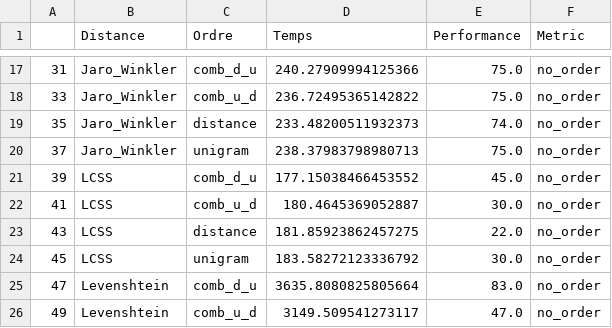
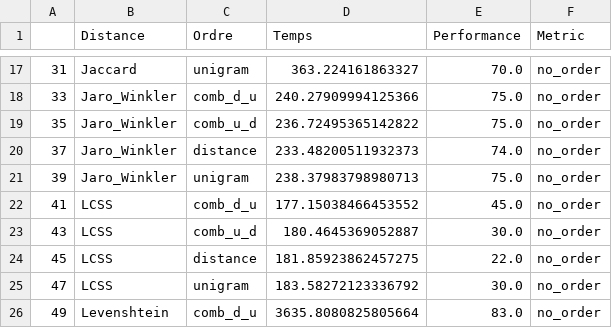
Before and after one commit to KacemKhaled/IFT6285-NLP, a CSV file: TP3/no_order.csv, drawn as a sheet; only a part is shown, gaps mark what is left out; the diff covers the shown part only.

```diff
--- a/TP3/no_order.csv
+++ b/TP3/no_order.csv
@@ -17,10 +17,10 @@
-31,Jaro_Winkler,comb_d_u,240.27909994125366,75.0,no_order
-33,Jaro_Winkler,comb_u_d,236.72495365142822,75.0,no_order
-35,Jaro_Winkler,distance,233.48200511932373,74.0,no_order
-37,Jaro_Winkler,unigram,238.37983798980713,75.0,no_order
-39,LCSS,comb_d_u,177.15038466453552,45.0,no_order
-41,LCSS,comb_u_d,180.4645369052887,30.0,no_order
-43,LCSS,distance,181.85923862457275,22.0,no_order
-45,LCSS,unigram,183.58272123336792,30.0,no_order
-47,Levenshtein,comb_d_u,3635.8080825805664,83.0,no_order
-49,Levenshtein,comb_u_d,3149.509541273117,47.0,no_order
+31,Jaccard,unigram,363.224161863327,70.0,no_order
+33,Jaro_Winkler,comb_d_u,240.27909994125366,75.0,no_order
+35,Jaro_Winkler,comb_u_d,236.72495365142822,75.0,no_order
+37,Jaro_Winkler,distance,233.48200511932373,74.0,no_order
+39,Jaro_Winkler,unigram,238.37983798980713,75.0,no_order
+41,LCSS,comb_d_u,177.15038466453552,45.0,no_order
+43,LCSS,comb_u_d,180.4645369052887,30.0,no_order
+45,LCSS,distance,181.85923862457275,22.0,no_order
+47,LCSS,unigram,183.58272123336792,30.0,no_order
+49,Levenshtein,comb_d_u,3635.8080825805664,83.0,no_order
```
Also changed, not shown: 1 added row and 63 edited cells elsewhere in this file, TP3/by_order.csv, TP3/resultat.csv, 8 other files.
